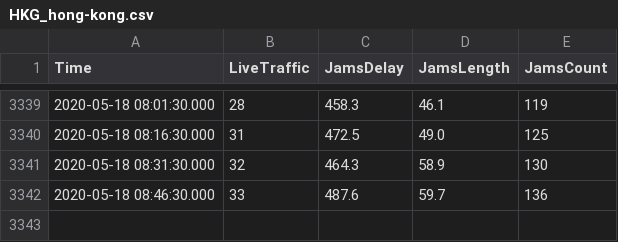
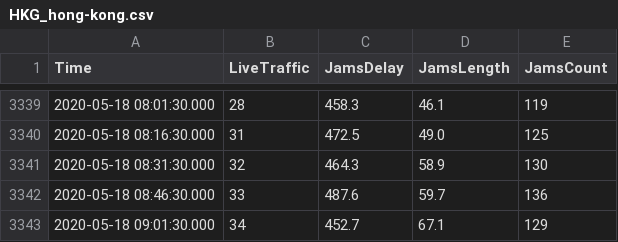
Before and after one commit to pschaus/covidbe-opendata, a CSV file: static/csv/tomtom/HKG_hong-kong.csv, drawn as a sheet; only a part is shown, gaps mark what is left out.

```diff
--- a/static/csv/tomtom/HKG_hong-kong.csv
+++ b/static/csv/tomtom/HKG_hong-kong.csv
@@ -3342 +3342,2 @@ Time,LiveTraffic,JamsDelay,JamsLength,JamsCount
 2020-05-18 08:46:30.000,33,487.6,59.7,136
+2020-05-18 09:01:30.000,34,452.7,67.1,129
```
Also changed, not shown: static/csv/tomtom/AUT_vienna.csv, static/csv/tomtom/FRA_paris.csv, 38 other files.
